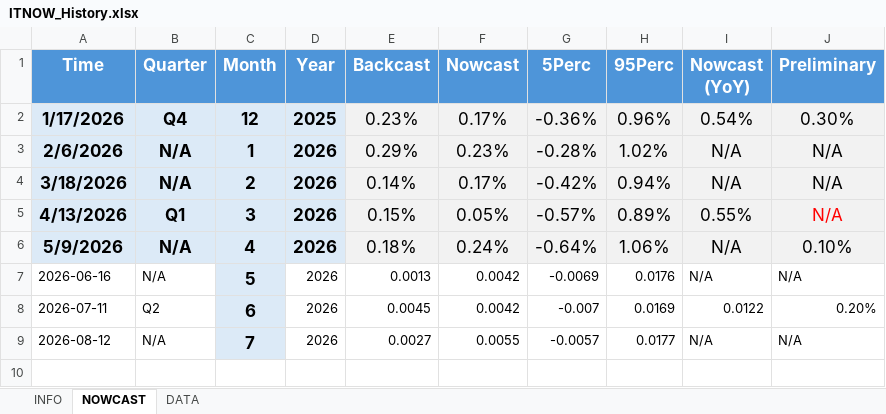
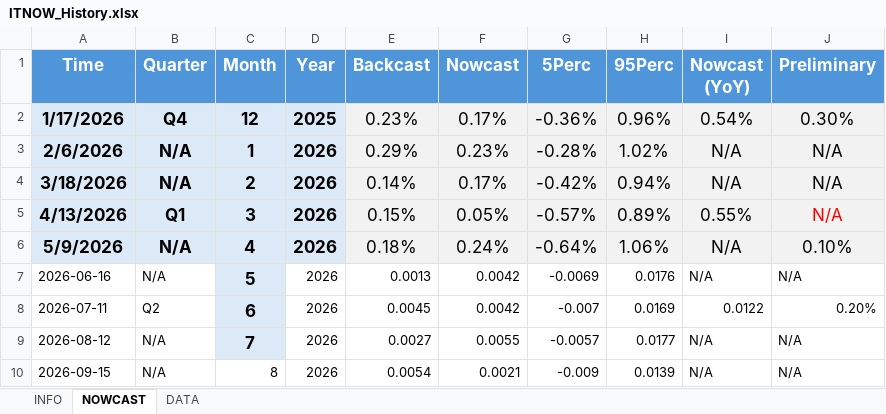
Before and after one commit to andreaviselli/andreaviselli.github.io, an Excel workbook: static/ITNOW/ITNOW_History.xlsx, sheet NOWCAST, drawn as a sheet; values as stored, in another font and other column widths than the file's, no borders; the diff names each change by its address in the sheet, - before the commit and + after, or states it on an @@ line.

Commit message:
Update ITNOW for August 2026

```diff
--- a/static/ITNOW/ITNOW_History.xlsx (sheet NOWCAST)
+++ b/static/ITNOW/ITNOW_History.xlsx (sheet NOWCAST)
+row 10: 2026-09-15 | N/A | 8 | 2026 | 0.0054 | 0.0021 | -0.009 | 0.0139 | N/A | N/A
```
Also changed, not shown: 4 other files.
